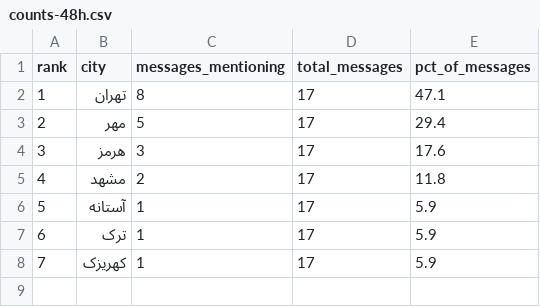
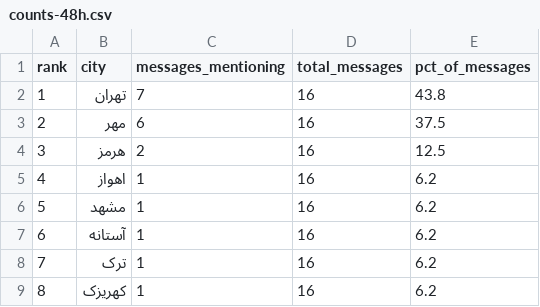
Before and after one commit to Baggiest/ZADAN, a CSV file: public/sample/counts-48h.csv, drawn as a sheet; addresses are those after the commit; the diff names each change by its address in the sheet, - before the commit and + after, or states it on an @@ line.

```diff
--- a/public/sample/counts-48h.csv
+++ b/public/sample/counts-48h.csv
-C2 (messages_mentioning): 8
+C2 (messages_mentioning): 7
-D2:D4 (total_messages): 17
+D2:D4 (total_messages): 16
-E2 (pct_of_messages): 47.1
+E2 (pct_of_messages): 43.8
-C3 (messages_mentioning): 5
+C3 (messages_mentioning): 6
-E3 (pct_of_messages): 29.4
+E3 (pct_of_messages): 37.5
-C4 (messages_mentioning): 3
+C4 (messages_mentioning): 2
-E4 (pct_of_messages): 17.6
+E4 (pct_of_messages): 12.5
+row 5: 4 | اهواز | 1 | 16 | 6.2
@@ column A (rank) renumbered from row 6 down @@
-C6 (messages_mentioning): 2
+C6 (messages_mentioning): 1
-D6:D9 (total_messages): 17
+D6:D9 (total_messages): 16
-E6 (pct_of_messages): 11.8
+E6 (pct_of_messages): 6.2
-E7:E9 (pct_of_messages): 5.9
+E7:E9 (pct_of_messages): 6.2
```
Also changed, not shown: public/sample/counts-72h.csv, public/sample/counts.csv, 2 other files.
